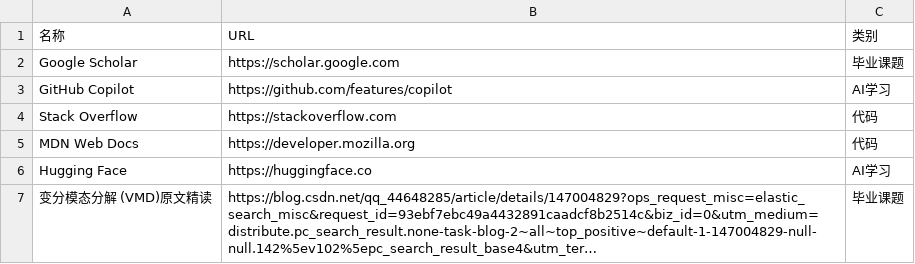
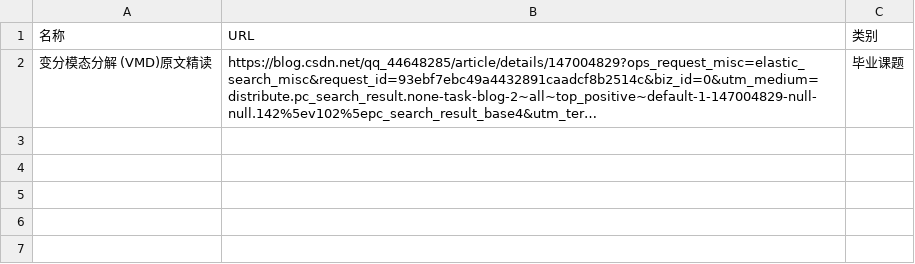
Before and after one commit to wwff3170-debug/link-manager, a CSV file: links.csv, drawn as a sheet; long unchanged cells end in …; the diff names each change by its address in the sheet, - before the commit and + after, or states it on an @@ line.

Commit message:
更新链接数据

```diff
--- a/links.csv
+++ b/links.csv
-row 2: Google Scholar | https://scholar.google.com | 毕业课题
-row 3: GitHub Copilot | https://github.com/features/copilot | AI学习
-row 4: Stack Overflow | https://stackoverflow.com | 代码
-row 5: MDN Web Docs | https://developer.mozilla.org | 代码
-row 6: Hugging Face | https://huggingface.co | AI学习
```
